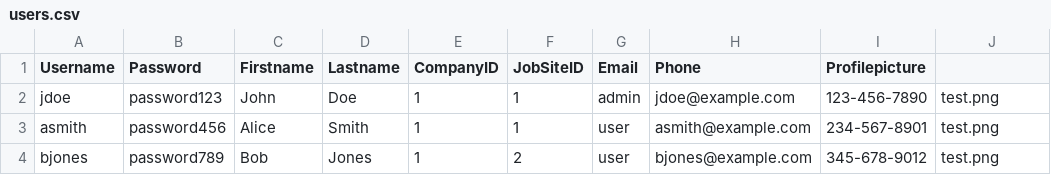
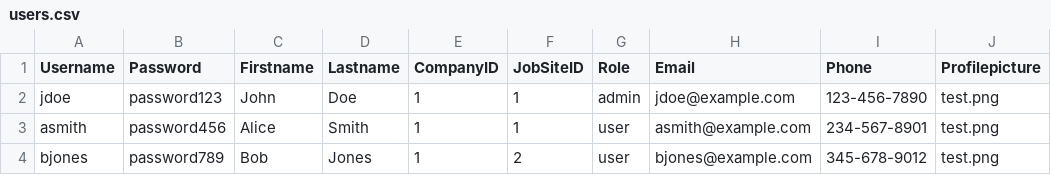
Before and after one commit to PatheticApathy/CoMMS, a CSV file: backend/scripts/csv_to_users/users.csv, drawn as a sheet; only a part is shown.

Commit message:
Dummy data for company and jobsites, more company handlers, updated the user tables to display the new companies and jobsites and updated the changeing functions, and made the add material jobsite dropdown actually display the jobsites

```diff
--- a/backend/scripts/csv_to_users/users.csv
+++ b/backend/scripts/csv_to_users/users.csv
@@ -1,2 +1,2 @@
-Username,Password,Firstname,Lastname,CompanyID,JobSiteID,Email,Phone,Profilepicture
+Username,Password,Firstname,Lastname,CompanyID,JobSiteID,Role,Email,Phone,Profilepicture
 jdoe,password123,John,Doe,1,1,admin,jdoe@example.com,123-456-7890,test.png
```
Also changed, not shown: 26 other files.
